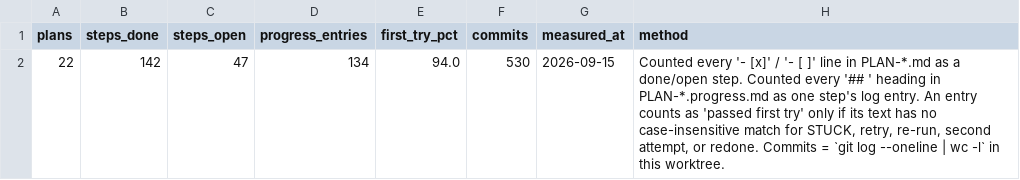
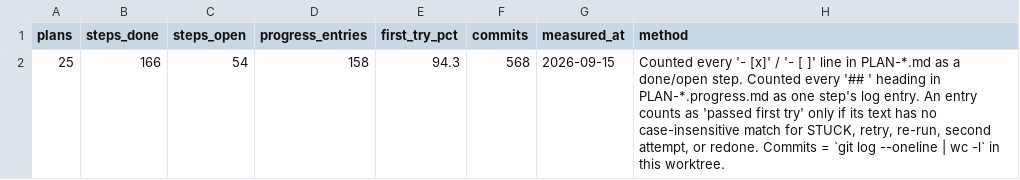
Before and after one commit to Pu11en/realpage, a CSV file: propertystack/data/cranesignal-build/kb/cranesignal-buildbot-summary.csv, drawn as a sheet.

```diff
--- a/propertystack/data/cranesignal-build/kb/cranesignal-buildbot-summary.csv
+++ b/propertystack/data/cranesignal-build/kb/cranesignal-buildbot-summary.csv
@@ -1,2 +1,2 @@
 plans,steps_done,steps_open,progress_entries,first_try_pct,commits,measured_at,method
-22,142,47,134,94.0,530,2026-09-15,"Counted every '- [x]' / '- [ ]' line in PLAN-*.md as a done/open step. Counted every '## ' heading in PLAN-*.progress.md as one step's log entry. An entry counts as 'passed first try' only if its text has no case-insensitive match for STUCK, retry, re-run, second attempt, or redone. Commits = `git log --oneline | wc -l` in this worktree."
+25,166,54,158,94.3,568,2026-09-15,"Counted every '- [x]' / '- [ ]' line in PLAN-*.md as a done/open step. Counted every '## ' heading in PLAN-*.progress.md as one step's log entry. An entry counts as 'passed first try' only if its text has no case-insensitive match for STUCK, retry, re-run, second attempt, or redone. Commits = `git log --oneline | wc -l` in this worktree."
```
Also changed, not shown: propertystack/data/cranesignal-build/kb/cranesignal-accuracy-docs.csv, propertystack/data/cranesignal-build/kb/cranesignal-buildbot-examples.csv, 8 other files.
